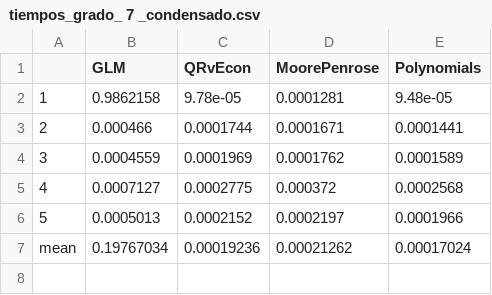
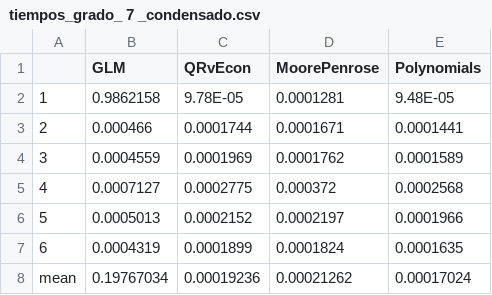
Before and after one commit to valperez/Tesis_Julia, a CSV file: Tesis Julia con R/Code/NIST/Resultados_Julia/tiempos_grado_ 7 _condensado.csv, drawn as a sheet; the diff names each change by its address in the sheet, - before the commit and + after, or states it on an @@ line.

```diff
--- a/Tesis Julia con R/Code/NIST/Resultados_Julia/tiempos_grado_ 7 _condensado.csv
+++ b/Tesis Julia con R/Code/NIST/Resultados_Julia/tiempos_grado_ 7 _condensado.csv
-C2 (QRvEcon): 9.78e-05
+C2 (QRvEcon): 9.78E-05
-E2 (Polynomials): 9.48e-05
+E2 (Polynomials): 9.48E-05
+row 7: 6 | 0.0004319 | 0.0001899 | 0.0001824 | 0.0001635
```
Also changed, not shown: Tesis Julia con R/Code/MD-optimality/tiempos_MD_ej3.csv, Tesis Julia con R/Code/MD-optimality/tiempos_MD_ej4.csv, 19 other files.
